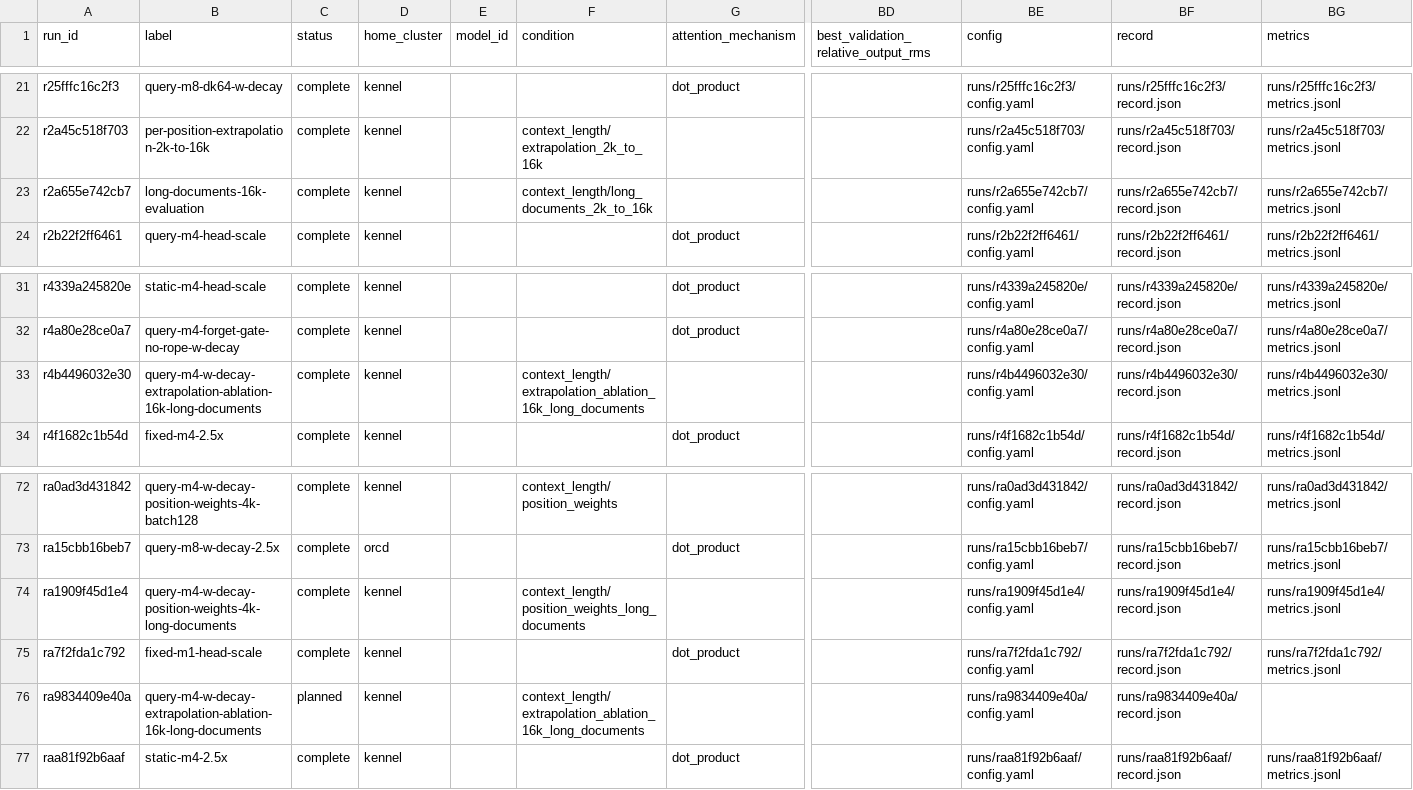
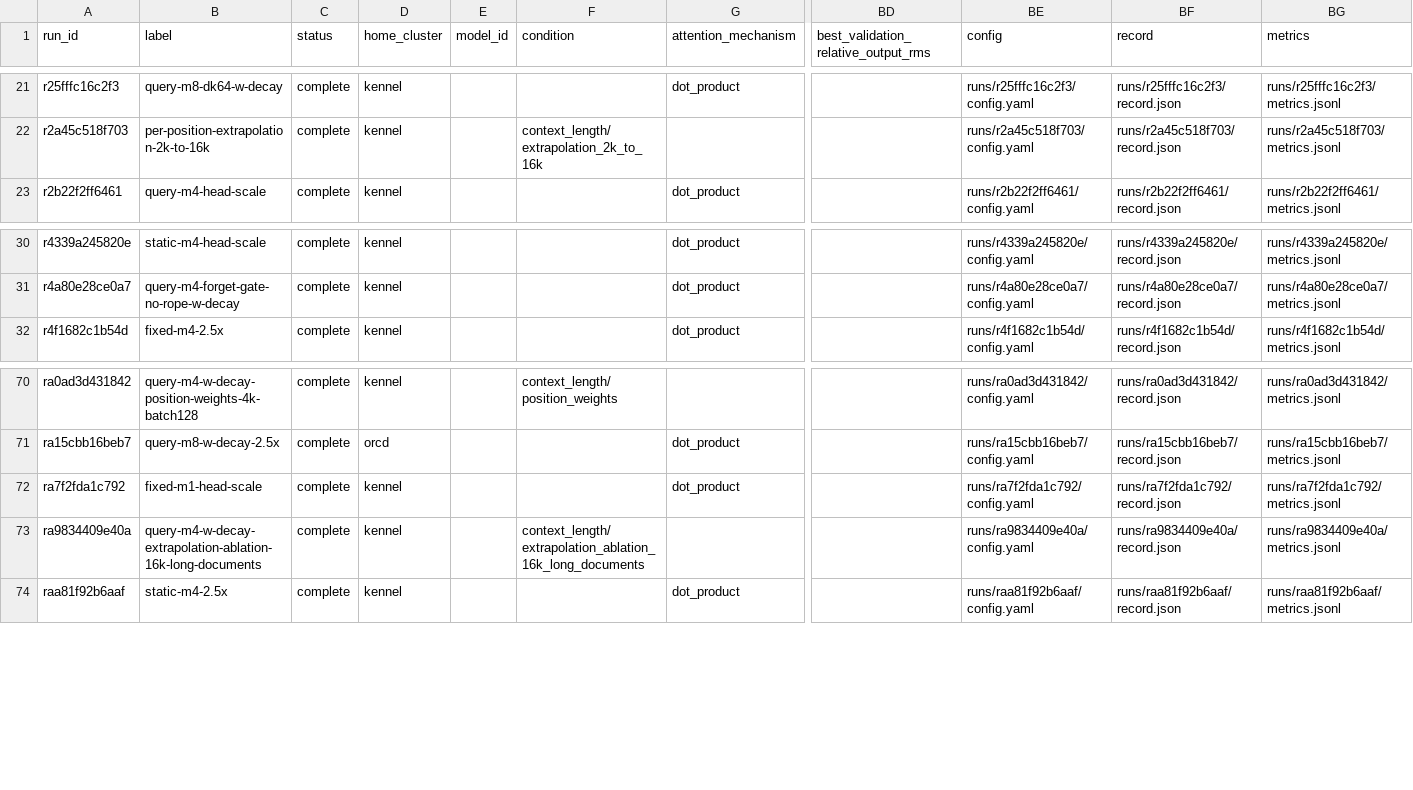
Before and after one commit to rafaelhanashiro/functional-memory, a CSV file: experiments/transformer_pp/runs.csv, drawn as a sheet; only a part is shown, gaps mark what is left out; removed rows and columns are numbered as before the commit, all else as after; rows hold the shown columns only; the diff names each change by its address in the sheet, - before the commit and + after, or states it on an @@ line.

```diff
--- a/experiments/transformer_pp/runs.csv
+++ b/experiments/transformer_pp/runs.csv
-row 23: r2a655e742cb7 | long-documents-16k-evaluation | complete | kennel |  | context_length/long_documents_2k_to_16k |  |  | runs/r2a655e742cb7/config.yaml | runs/r2a655e742cb7/record.json | runs/r2a655e742cb7/metrics.jsonl
-row 33: r4b4496032e30 | query-m4-w-decay-extrapolation-ablation-16k-long-documents | complete | kennel |  | context_length/extrapolation_ablation_16k_long_documents |  |  | runs/r4b4496032e30/config.yaml | runs/r4b4496032e30/record.json | runs/r4b4496032e30/metrics.jsonl
-row 74: ra1909f45d1e4 | query-m4-w-decay-position-weights-4k-long-documents | complete | kennel |  | context_length/position_weights_long_documents |  |  | runs/ra1909f45d1e4/config.yaml | runs/ra1909f45d1e4/record.json | runs/ra1909f45d1e4/metrics.jsonl
-C73 (status): planned
+C73 (status): complete
-BG73 (metrics): (empty)
+BG73 (metrics): runs/ra9834409e40a/metrics.jsonl
```
Also changed, not shown: experiments/transformer_pp/results/exploratory/extrapolation_ablation/long_documents_summary.csv, 28 other files.
